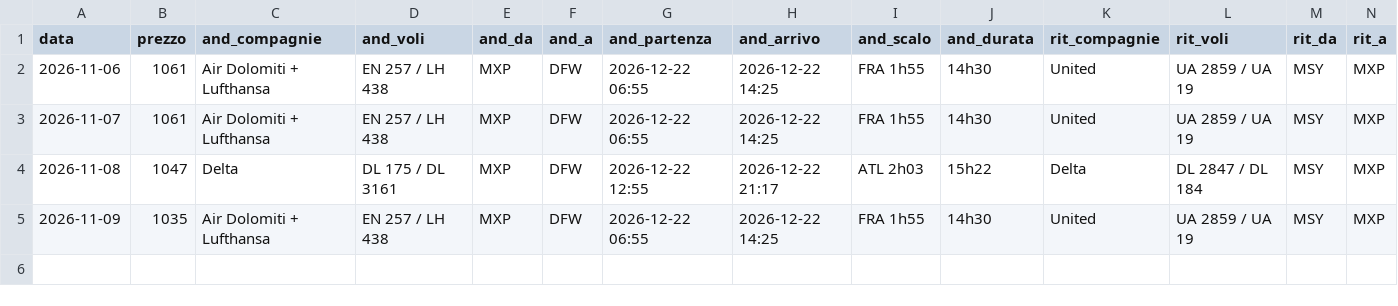
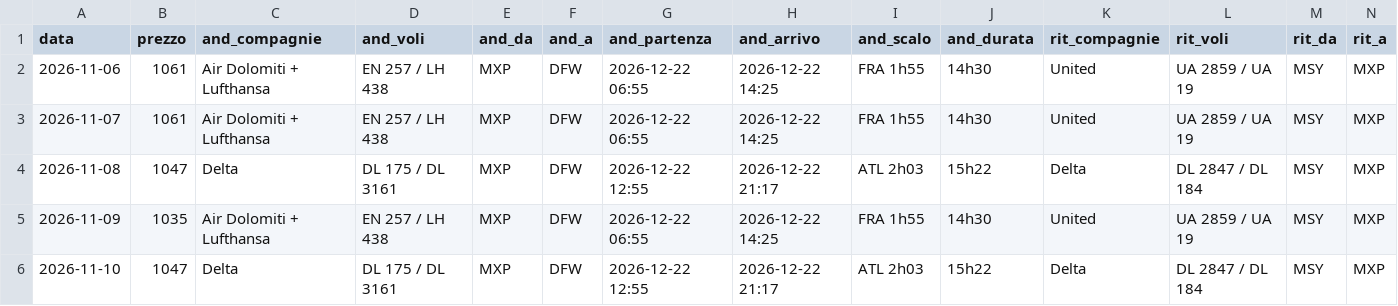
Before and after one commit to langherrima/track-voli, a CSV file: storico_mil_dfw.csv, drawn as a sheet; only a part is shown; rows hold the shown columns only; the diff names each change by its address in the sheet, - before the commit and + after, or states it on an @@ line.

```diff
--- a/storico_mil_dfw.csv
+++ b/storico_mil_dfw.csv
+row 6: 2026-11-10 | 1047 | Delta | DL 175 / DL 3161 | MXP | DFW | 2026-12-22 12:55 | 2026-12-22 21:17 | ATL 2h03 | 15h22 | Delta | DL 2847 / DL 184 | MSY | MXP
```
